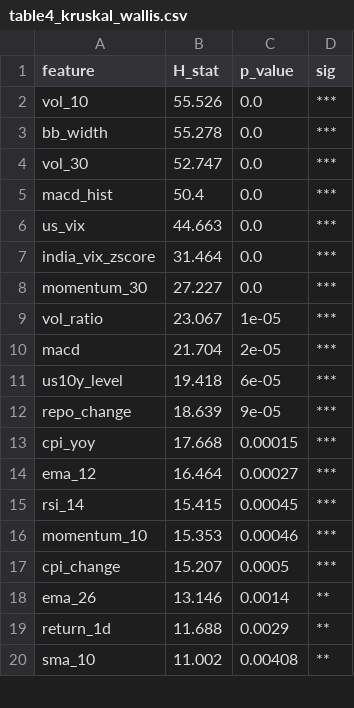
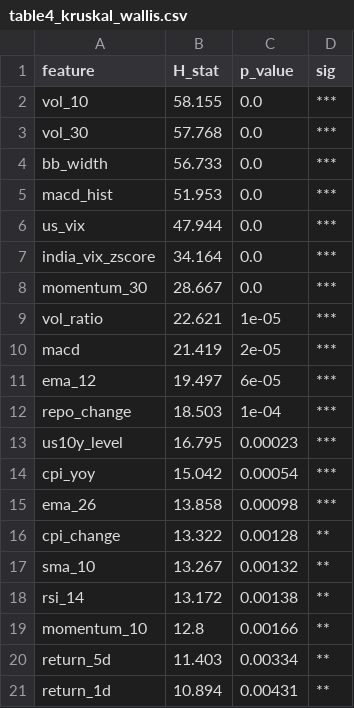
Before and after one commit to Mahendran2016/rs_xdl_final, a CSV file: outputs/tables/table4_kruskal_wallis.csv, drawn as a sheet; only a part is shown; the diff covers the shown part only.

```diff
--- a/outputs/tables/table4_kruskal_wallis.csv
+++ b/outputs/tables/table4_kruskal_wallis.csv
@@ -1,20 +1,21 @@
 feature,H_stat,p_value,sig
-vol_10,55.526,0.0,***
-bb_width,55.278,0.0,***
-vol_30,52.747,0.0,***
-macd_hist,50.4,0.0,***
-us_vix,44.663,0.0,***
-india_vix_zscore,31.464,0.0,***
-momentum_30,27.227,0.0,***
-vol_ratio,23.067,1e-05,***
-macd,21.704,2e-05,***
-us10y_level,19.418,6e-05,***
-repo_change,18.639,9e-05,***
-cpi_yoy,17.668,0.00015,***
-ema_12,16.464,0.00027,***
-rsi_14,15.415,0.00045,***
-momentum_10,15.353,0.00046,***
-cpi_change,15.207,0.0005,***
-ema_26,13.146,0.0014,**
-return_1d,11.688,0.0029,**
-sma_10,11.002,0.00408,**
+vol_10,58.155,0.0,***
+vol_30,57.768,0.0,***
+bb_width,56.733,0.0,***
+macd_hist,51.953,0.0,***
+us_vix,47.944,0.0,***
+india_vix_zscore,34.164,0.0,***
+momentum_30,28.667,0.0,***
+vol_ratio,22.621,1e-05,***
+macd,21.419,2e-05,***
+ema_12,19.497,6e-05,***
+repo_change,18.503,1e-04,***
+us10y_level,16.795,0.00023,***
+cpi_yoy,15.042,0.00054,***
+ema_26,13.858,0.00098,***
+cpi_change,13.322,0.00128,**
+sma_10,13.267,0.00132,**
+rsi_14,13.172,0.00138,**
+momentum_10,12.8,0.00166,**
+return_5d,11.403,0.00334,**
+return_1d,10.894,0.00431,**
```
Also changed, not shown: 1 added row, 3 removed rows and 8 edited cells elsewhere in this file, outputs/tables/table2_shap_bear.csv, outputs/tables/table2_shap_bull.csv, 14 other files.
